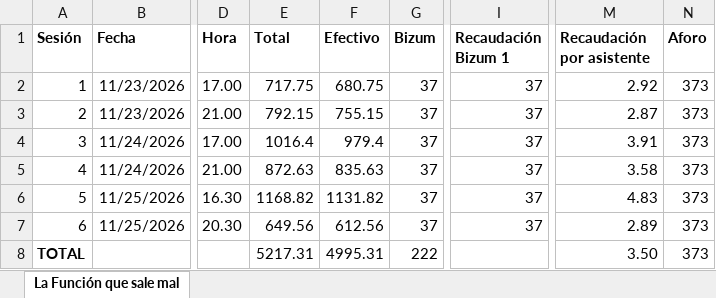
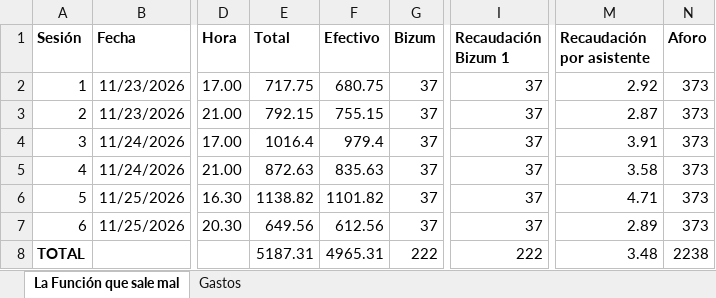
Before and after one commit to NoDamosCredito/Tesorer-a, an Excel workbook: data/Recaudacion_La_Funcion_que_sale_mal.xlsx, sheet La Función que sale mal, drawn as a sheet; only a part is shown, gaps mark what is left out; values as stored, in another font and other column widths than the file's, no borders; the diff names each change by its address in the sheet, - before the commit and + after, or states it on an @@ line.

```diff
--- a/data/Recaudacion_La_Funcion_que_sale_mal.xlsx (sheet La Función que sale mal)
+++ b/data/Recaudacion_La_Funcion_que_sale_mal.xlsx (sheet La Función que sale mal)
+sheet tab: Gastos
-E6 (Total): 1168.82
+E6 (Total): 1138.82
-F6 (Efectivo): 1131.82
+F6 (Efectivo): 1101.82
-M6 (Recaudación por asistente): 4.83
+M6 (Recaudación por asistente): 4.71
-E8 (Total): 5217.31
+E8 (Total): 5187.31
-F8 (Efectivo): 4995.31
+F8 (Efectivo): 4965.31
-I8 (Recaudación Bizum 1): (empty)
+I8 (Recaudación Bizum 1): 222
-M8 (Recaudación por asistente): 3.50
+M8 (Recaudación por asistente): 3.48
-N8 (Aforo): 373
+N8 (Aforo): 2238
```
Also changed, not shown: data/RECAUDACION_HAMILTON.xlsx, data/Recaudacion_Cluedo.xlsx, 12 other files.
